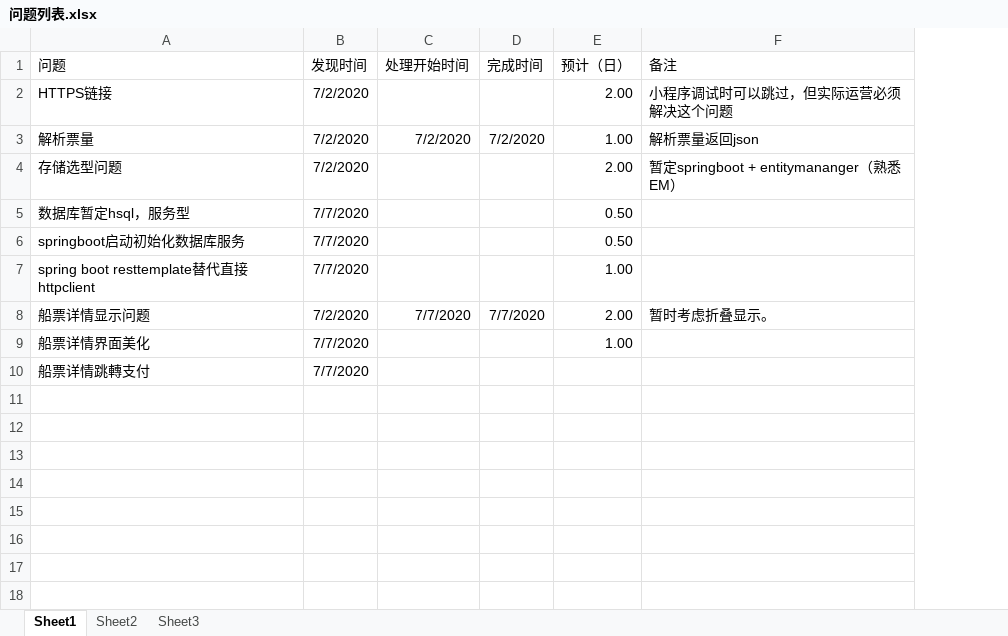
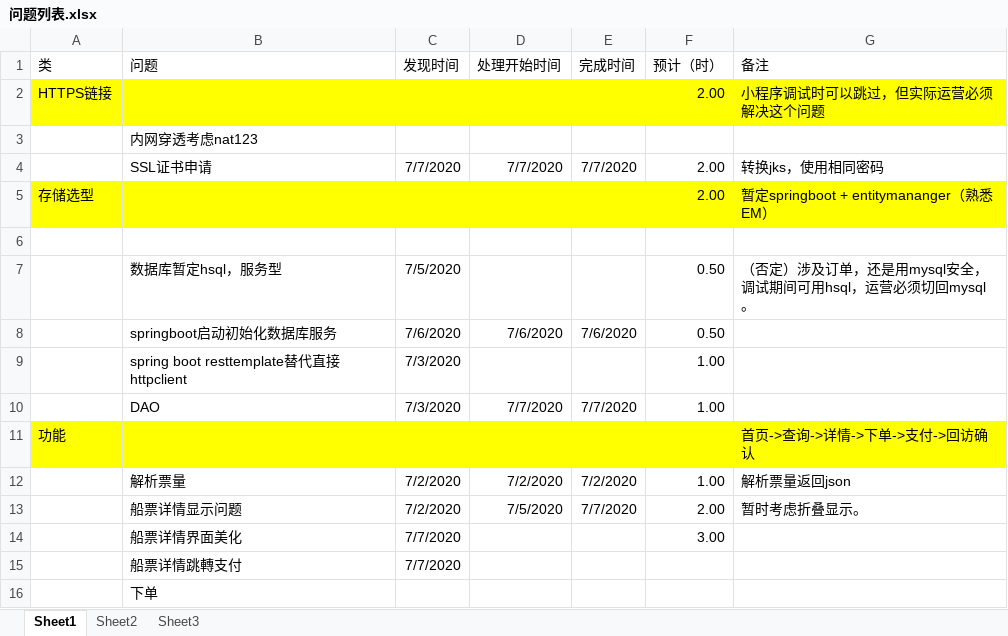
Before and after one commit to sdjeny/wxapp, an Excel workbook: wxapp/WeChatProjects/问题列表.xlsx, sheet Sheet1, drawn as a sheet; values as stored, in another font and other column widths than the file's, no borders; removed rows and columns are numbered as before the commit, all else as after; the diff names each change by its address in the sheet, - before the commit and + after, or states it on an @@ line.

Commit message:
pfx 转换 jks，使用相同密码

```diff
--- a/wxapp/WeChatProjects/问题列表.xlsx (sheet Sheet1)
+++ b/wxapp/WeChatProjects/问题列表.xlsx (sheet Sheet1)
+column A (类), empty
-F1: 预计（日）
+F1: 预计（时）
+row 2: HTTPS链接 |  |  |  |  | 2.00 | 小程序调试时可以跳过，但实际运营必须解决这个问题
+row 3:  | 内网穿透考虑nat123
+row 4:  | SSL证书申请 | 7/7/2020 | 7/7/2020 | 7/7/2020 | 2.00 | 转换jks，使用相同密码
+row 5: 存储选型 |  |  |  |  | 2.00 | 暂定springboot + entitymananger（熟悉EM）
-row 6: HTTPS链接 | 7/2/2020 |  |  | 2.00 | 小程序调试时可以跳过，但实际运营必须解决这个问题
+row 6: (empty)
+row 7:  | 数据库暂定hsql，服务型 | 7/5/2020 |  |  | 0.50 | （否定）涉及订单，还是用mysql安全，调试期间可用hsql，运营必须切回mysql。
+row 8:  | springboot启动初始化数据库服务 | 7/6/2020 | 7/6/2020 | 7/6/2020 | 0.50
+row 9:  | spring boot resttemplate替代直接httpclient | 7/3/2020 |  |  | 1.00
+row 10:  | DAO | 7/3/2020 | 7/7/2020 | 7/7/2020 | 1.00
+row 11: 功能 |  |  |  |  |  | 首页->查询->详情->下单->支付->回访确认
-row 4: 存储选型问题 | 7/2/2020 |  |  | 2.00 | 暂定springboot + entitymananger（熟悉EM）
-row 5: 数据库暂定hsql，服务型 | 7/7/2020 |  |  | 0.50
-row 6: springboot启动初始化数据库服务 | 7/7/2020 |  |  | 0.50
-row 7: spring boot resttemplate替代直接httpclient | 7/7/2020 |  |  | 1.00
-D13 (处理开始时间): 7/7/2020
+D13 (处理开始时间): 7/5/2020
-F14 (预计（时）): 1.00
+F14 (预计（时）): 3.00
+row 16:  | 下单
```
Also changed, not shown: 4 other files.
